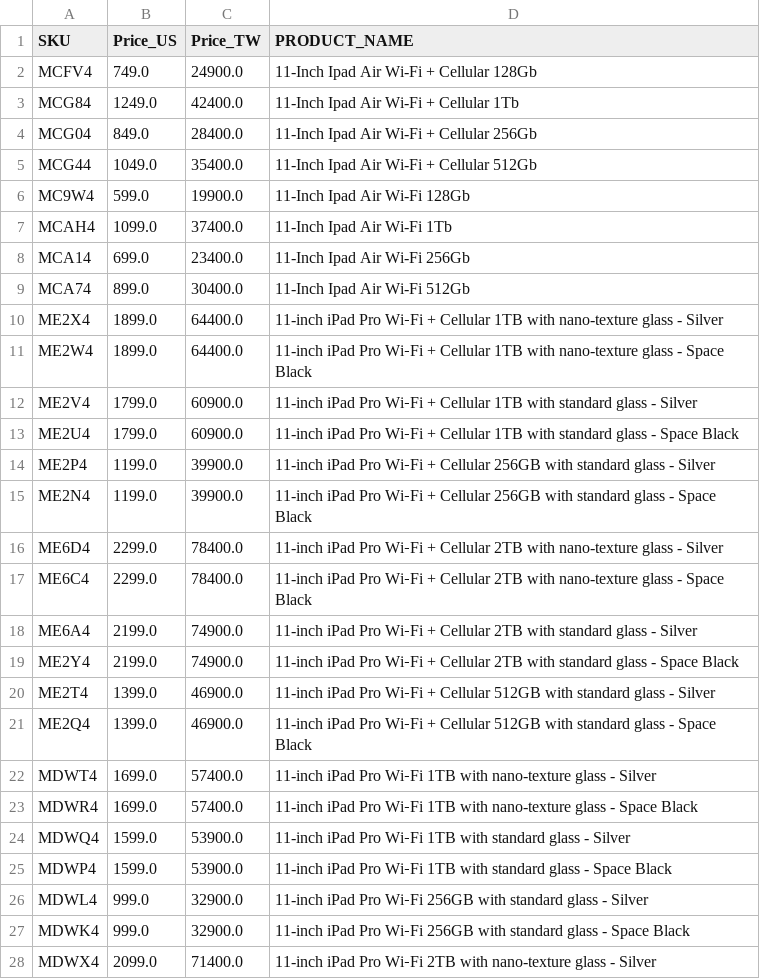
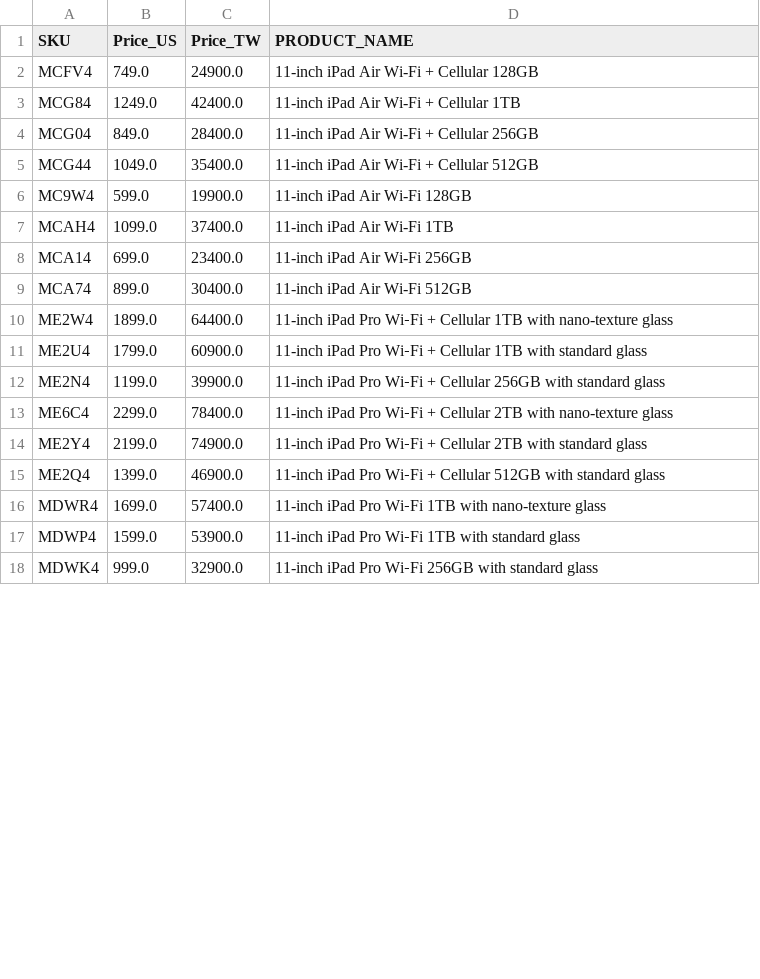
Before and after one commit to jonatw/apple-store-scrape, a CSV file: ipad_products_merged.csv, drawn as a sheet; only a part is shown; the diff covers the shown part only.

```diff
--- a/ipad_products_merged.csv
+++ b/ipad_products_merged.csv
@@ -1,28 +1,18 @@
 SKU,Price_US,Price_TW,PRODUCT_NAME
-MCFV4,749.0,24900.0,11-Inch Ipad Air Wi-Fi + Cellular 128Gb
-MCG84,1249.0,42400.0,11-Inch Ipad Air Wi-Fi + Cellular 1Tb
-MCG04,849.0,28400.0,11-Inch Ipad Air Wi-Fi + Cellular 256Gb
-MCG44,1049.0,35400.0,11-Inch Ipad Air Wi-Fi + Cellular 512Gb
-MC9W4,599.0,19900.0,11-Inch Ipad Air Wi-Fi 128Gb
-MCAH4,1099.0,37400.0,11-Inch Ipad Air Wi-Fi 1Tb
-MCA14,699.0,23400.0,11-Inch Ipad Air Wi-Fi 256Gb
-MCA74,899.0,30400.0,11-Inch Ipad Air Wi-Fi 512Gb
-ME2X4,1899.0,64400.0,11-inch iPad Pro Wi‑Fi + Cellular 1TB with nano-texture glass - Silver
-ME2W4,1899.0,64400.0,11-inch iPad Pro Wi‑Fi + Cellular 1TB with nano-texture glass - Space Black
-ME2V4,1799.0,60900.0,11-inch iPad Pro Wi‑Fi + Cellular 1TB with standard glass - Silver
-ME2U4,1799.0,60900.0,11-inch iPad Pro Wi‑Fi + Cellular 1TB with standard glass - Space Black
-ME2P4,1199.0,39900.0,11-inch iPad Pro Wi‑Fi + Cellular 256GB with standard glass - Silver
-ME2N4,1199.0,39900.0,11-inch iPad Pro Wi‑Fi + Cellular 256GB with standard glass - Space Black
-ME6D4,2299.0,78400.0,11-inch iPad Pro Wi‑Fi + Cellular 2TB with nano-texture glass - Silver
-ME6C4,2299.0,78400.0,11-inch iPad Pro Wi‑Fi + Cellular 2TB with nano-texture glass - Space Black
-ME6A4,2199.0,74900.0,11-inch iPad Pro Wi‑Fi + Cellular 2TB with standard glass - Silver
-ME2Y4,2199.0,74900.0,11-inch iPad Pro Wi‑Fi + Cellular 2TB with standard glass - Space Black
-ME2T4,1399.0,46900.0,11-inch iPad Pro Wi‑Fi + Cellular 512GB with standard glass - Silver
-ME2Q4,1399.0,46900.0,11-inch iPad Pro Wi‑Fi + Cellular 512GB with standard glass - Space Black
-MDWT4,1699.0,57400.0,11-inch iPad Pro Wi‑Fi 1TB with nano-texture glass - Silver
-MDWR4,1699.0,57400.0,11-inch iPad Pro Wi‑Fi 1TB with nano-texture glass - Space Black
-MDWQ4,1599.0,53900.0,11-inch iPad Pro Wi‑Fi 1TB with standard glass - Silver
-MDWP4,1599.0,53900.0,11-inch iPad Pro Wi‑Fi 1TB with standard glass - Space Black
-MDWL4,999.0,32900.0,11-inch iPad Pro Wi‑Fi 256GB with standard glass - Silver
-MDWK4,999.0,32900.0,11-inch iPad Pro Wi‑Fi 256GB with standard glass - Space Black
-MDWX4,2099.0,71400.0,11-inch iPad Pro Wi‑Fi 2TB with nano-texture glass - Silver
+MCFV4,749.0,24900.0,11-inch iPad Air Wi-Fi + Cellular 128GB
+MCG84,1249.0,42400.0,11-inch iPad Air Wi-Fi + Cellular 1TB
+MCG04,849.0,28400.0,11-inch iPad Air Wi-Fi + Cellular 256GB
+MCG44,1049.0,35400.0,11-inch iPad Air Wi-Fi + Cellular 512GB
+MC9W4,599.0,19900.0,11-inch iPad Air Wi-Fi 128GB
+MCAH4,1099.0,37400.0,11-inch iPad Air Wi-Fi 1TB
+MCA14,699.0,23400.0,11-inch iPad Air Wi-Fi 256GB
+MCA74,899.0,30400.0,11-inch iPad Air Wi-Fi 512GB
+ME2W4,1899.0,64400.0,11-inch iPad Pro Wi‑Fi + Cellular 1TB with nano-texture glass
+ME2U4,1799.0,60900.0,11-inch iPad Pro Wi‑Fi + Cellular 1TB with standard glass
+ME2N4,1199.0,39900.0,11-inch iPad Pro Wi‑Fi + Cellular 256GB with standard glass
+ME6C4,2299.0,78400.0,11-inch iPad Pro Wi‑Fi + Cellular 2TB with nano-texture glass
+ME2Y4,2199.0,74900.0,11-inch iPad Pro Wi‑Fi + Cellular 2TB with standard glass
+ME2Q4,1399.0,46900.0,11-inch iPad Pro Wi‑Fi + Cellular 512GB with standard glass
+MDWR4,1699.0,57400.0,11-inch iPad Pro Wi‑Fi 1TB with nano-texture glass
+MDWP4,1599.0,53900.0,11-inch iPad Pro Wi‑Fi 1TB with standard glass
+MDWK4,999.0,32900.0,11-inch iPad Pro Wi‑Fi 256GB with standard glass
```
Also changed, not shown: 6 added rows, 20 removed rows and 29 edited cells elsewhere in this file, airpods_products_merged.csv, iphone_products_merged.csv, 2 other files.
